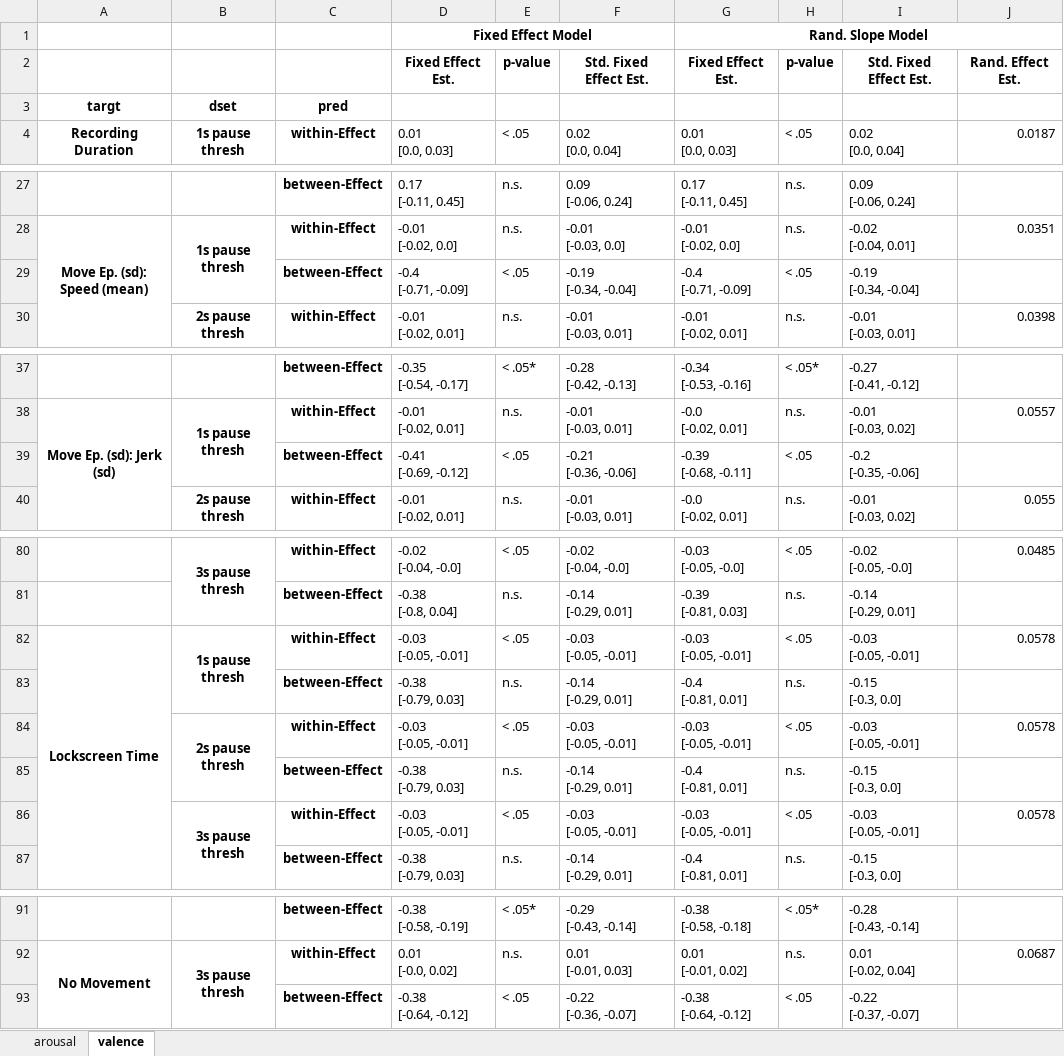
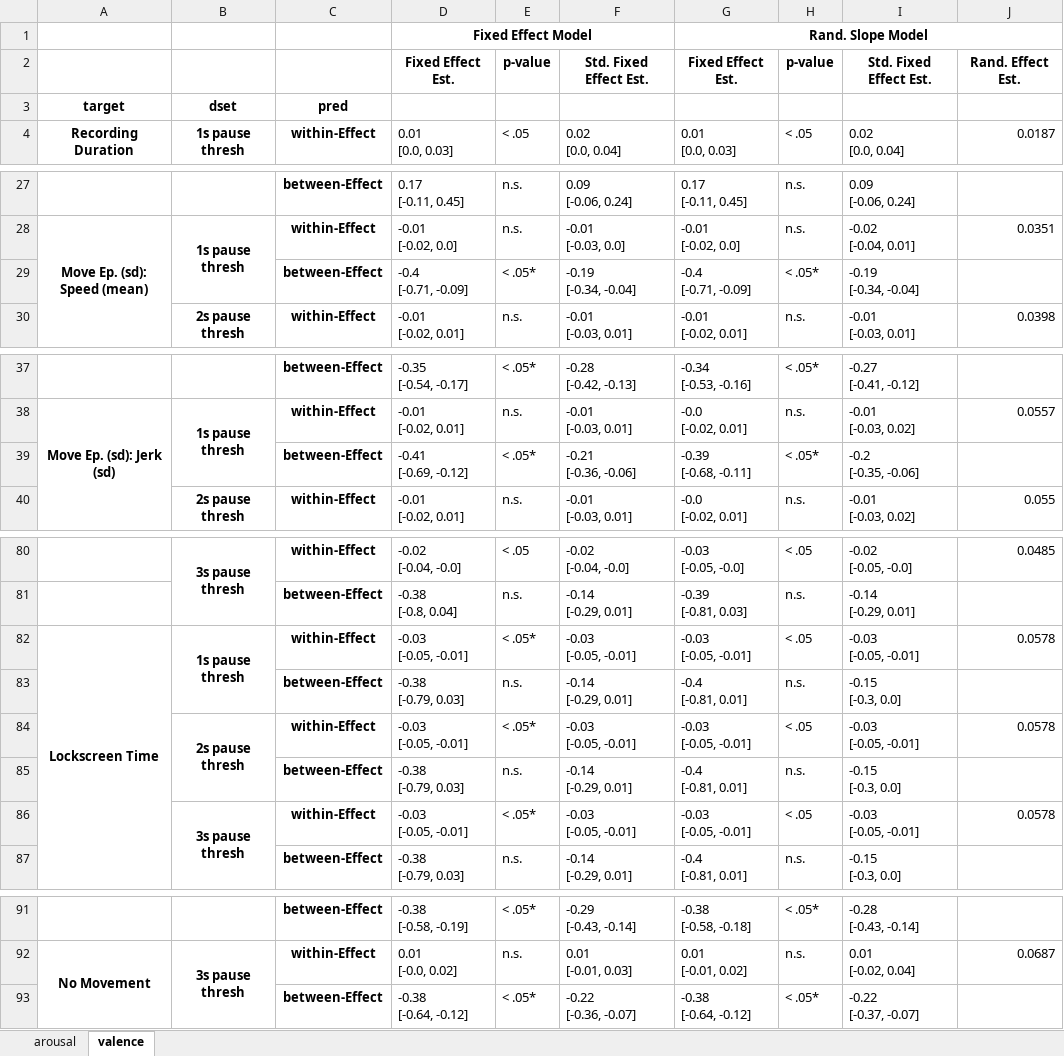
Before and after one commit to Freihaut/Freihaut_Goeritz-2022-Data_Analysis_Code-Mouse, an Excel workbook: Free-Mouse_Analysis/Results_Free-Mouse/Mixed-Model_Analysis/Result_Tables/Free_Pred_Coeffs_resTable.xlsx, sheet valence, drawn as a sheet; only a part is shown, gaps mark what is left out; values as stored, in another font and other column widths than the file's, no borders; the diff names each change by its address in the sheet, - before the commit and + after, or states it on an @@ line.

```diff
--- a/Free-Mouse_Analysis/Results_Free-Mouse/Mixed-Model_Analysis/Result_Tables/Free_Pred_Coeffs_resTable.xlsx (sheet valence)
+++ b/Free-Mouse_Analysis/Results_Free-Mouse/Mixed-Model_Analysis/Result_Tables/Free_Pred_Coeffs_resTable.xlsx (sheet valence)
-A3: targt
+A3: target
-E29: < .05
+E29: < .05*
-H29: < .05
+H29: < .05*
-E39: < .05
+E39: < .05*
-H39: < .05
+H39: < .05*
-E82: < .05
+E82: < .05*
-E84: < .05
+E84: < .05*
-E86: < .05
+E86: < .05*
-E93: < .05
+E93: < .05*
-H93: < .05
+H93: < .05*
```
Also changed, not shown: sheet arousal, Free-Mouse_Analysis/Results_Free-Mouse/Mixed-Model_Analysis/Result_Tables/Free_Pred_Diag_resTable.xlsx, Mouse-Task_Analysis/Results_Mouse_Task_Analysis/Mixed-Model_Analysis/Result_Tables/Task_Pred_Coeffs_resTable.xlsx, 1 other file.
